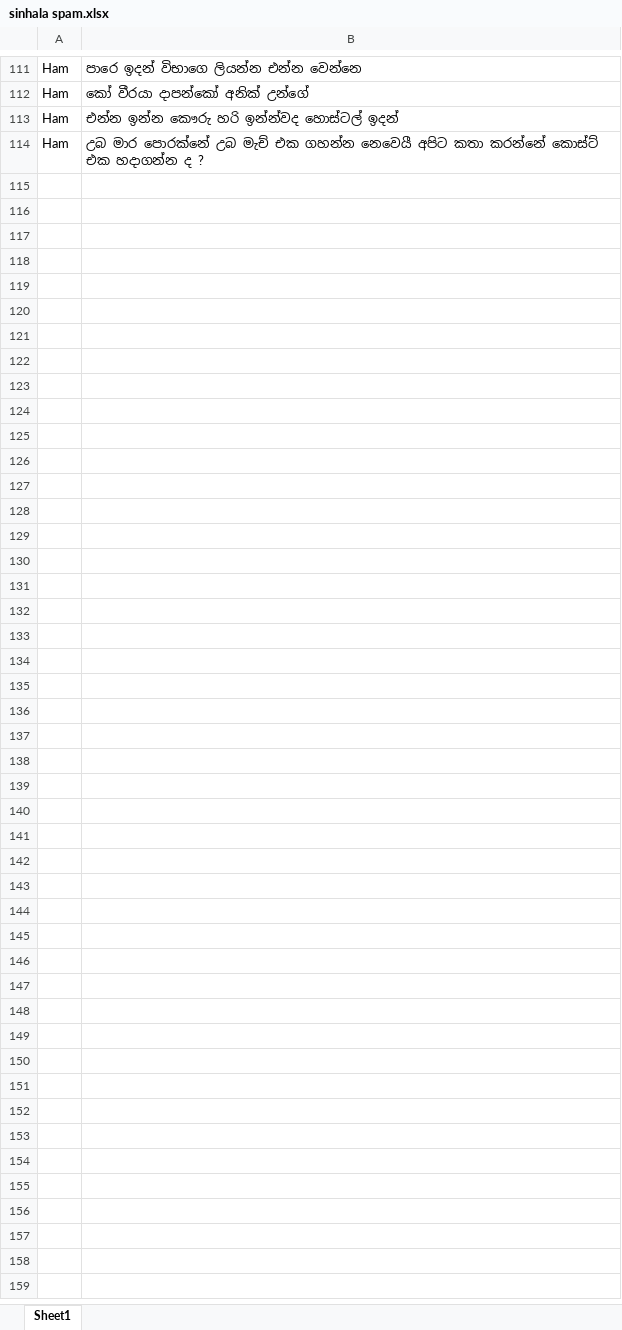
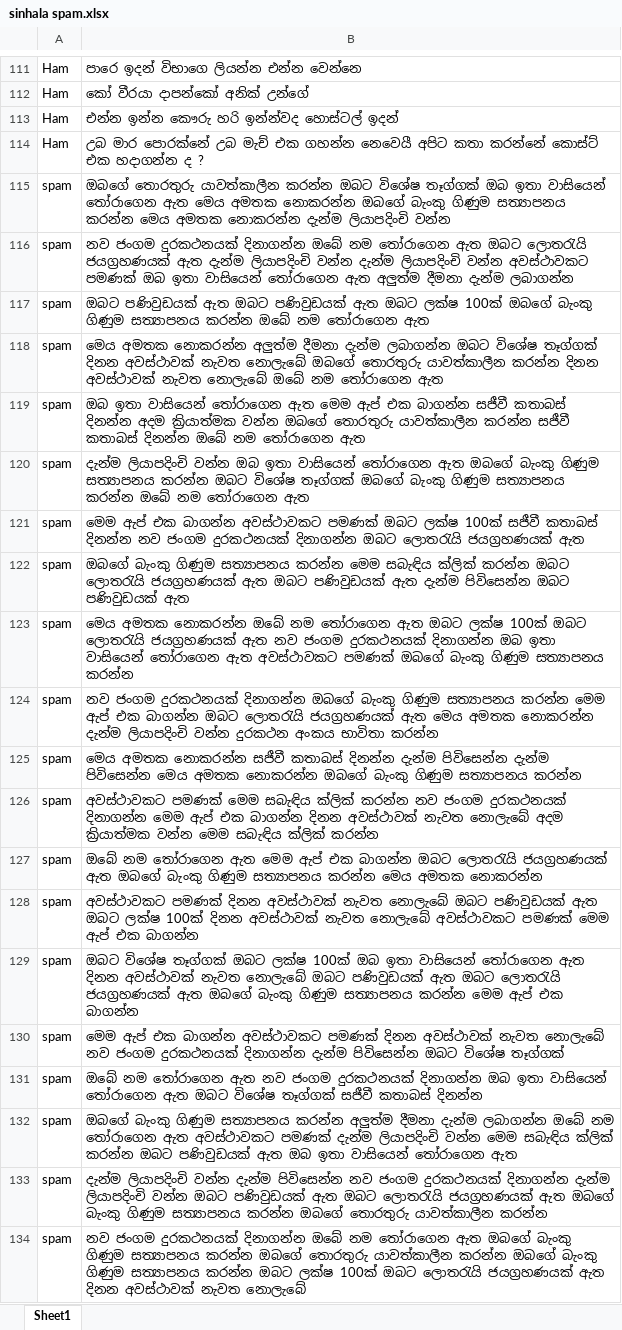
Before and after one commit to YanushkaKumar/spam_detection_Backend, an Excel workbook: sinhala spam.xlsx, sheet Sheet1, drawn as a sheet; only a part is shown, gaps mark what is left out; values as stored, in another font and other column widths than the file's, no borders; the diff covers the shown part only; the diff names each change by its address in the sheet, - before the commit and + after, or states it on an @@ line.

```diff
--- a/sinhala spam.xlsx (sheet Sheet1)
+++ b/sinhala spam.xlsx (sheet Sheet1)
+row 115: spam | ඔබගේ තොරතුරු යාවත්කාලීන කරන්න ඔබට විශේෂ තෑග්ගක් ඔබ ඉතා වාසියෙන් තෝරාගෙන ඇත මෙය අමතක නොකරන්න ඔබගේ බැංකු ගිණුම සත්‍යාපනය කරන්න මෙය අමතක නොකරන්න දැන්ම ලියාපදිංචි වන්න
+row 116: spam | නව ජංගම දුරකථනයක් දිනාගන්න ඔබේ නම තෝරාගෙන ඇත ඔබට ලොතරැයි ජයග්‍රහණයක් ඇත දැන්ම ලියාපදිංචි වන්න දැන්ම ලියාපදිංචි වන්න අවස්ථාවකට පමණක් ඔබ ඉතා වාසියෙන් තෝරාගෙන ඇත අලුත්ම දීමනා දැන්ම ලබාගන්න
+row 117: spam | ඔබට පණිවුඩයක් ඇත ඔබට පණිවුඩයක් ඇත ඔබට ලක්ෂ 100ක් ඔබගේ බැංකු ගිණුම සත්‍යාපනය කරන්න ඔබේ නම තෝරාගෙන ඇත
+row 118: spam | මෙය අමතක නොකරන්න අලුත්ම දීමනා දැන්ම ලබාගන්න ඔබට විශේෂ තෑග්ගක් දිනන අවස්ථාවක් නැවත නොලැබේ ඔබගේ තොරතුරු යාවත්කාලීන කරන්න දිනන අවස්ථාවක් නැවත නොලැබේ ඔබේ නම තෝරාගෙන ඇත
+row 119: spam | ඔබ ඉතා වාසියෙන් තෝරාගෙන ඇත මෙම ඇප් එක බාගන්න සජීවී කතාබස් දිනන්න අදම ක්‍රියාත්මක වන්න ඔබගේ තොරතුරු යාවත්කාලීන කරන්න සජීවී කතාබස් දිනන්න ඔබේ නම තෝරාගෙන ඇත
+row 120: spam | දැන්ම ලියාපදිංචි වන්න ඔබ ඉතා වාසියෙන් තෝරාගෙන ඇත ඔබගේ බැංකු ගිණුම සත්‍යාපනය කරන්න ඔබට විශේෂ තෑග්ගක් ඔබගේ බැංකු ගිණුම සත්‍යාපනය කරන්න ඔබේ නම තෝරාගෙන ඇත
+row 121: spam | මෙම ඇප් එක බාගන්න අවස්ථාවකට පමණක් ඔබට ලක්ෂ 100ක් සජීවී කතාබස් දිනන්න නව ජංගම දුරකථනයක් දිනාගන්න ඔබට ලොතරැයි ජයග්‍රහණයක් ඇත
+row 122: spam | ඔබගේ බැංකු ගිණුම සත්‍යාපනය කරන්න මෙම සබැඳිය ක්ලික් කරන්න ඔබට ලොතරැයි ජයග්‍රහණයක් ඇත ඔබට පණිවුඩයක් ඇත දැන්ම පිවිසෙන්න ඔබට පණිවුඩයක් ඇත
+row 123: spam | මෙය අමතක නොකරන්න ඔබේ නම තෝරාගෙන ඇත ඔබට ලක්ෂ 100ක් ඔබට ලොතරැයි ජයග්‍රහණයක් ඇත නව ජංගම දුරකථනයක් දිනාගන්න ඔබ ඉතා වාසියෙන් තෝරාගෙන ඇත අවස්ථාවකට පමණක් ඔබගේ බැංකු ගිණුම සත්‍යාපනය කරන්න
+row 124: spam | නව ජංගම දුරකථනයක් දිනාගන්න ඔබගේ බැංකු ගිණුම සත්‍යාපනය කරන්න මෙම ඇප් එක බාගන්න ඔබට ලොතරැයි ජයග්‍රහණයක් ඇත මෙය අමතක නොකරන්න දැන්ම ලියාපදිංචි වන්න දුරකථන අංකය භාවිතා කරන්න
+row 125: spam | මෙය අමතක නොකරන්න සජීවී කතාබස් දිනන්න දැන්ම පිවිසෙන්න දැන්ම පිවිසෙන්න මෙය අමතක නොකරන්න ඔබගේ බැංකු ගිණුම සත්‍යාපනය කරන්න
+row 126: spam | අවස්ථාවකට පමණක් මෙම සබැඳිය ක්ලික් කරන්න නව ජංගම දුරකථනයක් දිනාගන්න මෙම ඇප් එක බාගන්න දිනන අවස්ථාවක් නැවත නොලැබේ අදම ක්‍රියාත්මක වන්න මෙම සබැඳිය ක්ලික් කරන්න
+row 127: spam | ඔබේ නම තෝරාගෙන ඇත මෙම ඇප් එක බාගන්න ඔබට ලොතරැයි ජයග්‍රහණයක් ඇත ඔබගේ බැංකු ගිණුම සත්‍යාපනය කරන්න මෙය අමතක නොකරන්න
+row 128: spam | අවස්ථාවකට පමණක් දිනන අවස්ථාවක් නැවත නොලැබේ ඔබට පණිවුඩයක් ඇත ඔබට ලක්ෂ 100ක් දිනන අවස්ථාවක් නැවත නොලැබේ අවස්ථාවකට පමණක් මෙම ඇප් එක බාගන්න
+row 129: spam | ඔබට විශේෂ තෑග්ගක් ඔබට ලක්ෂ 100ක් ඔබ ඉතා වාසියෙන් තෝරාගෙන ඇත දිනන අවස්ථාවක් නැවත නොලැබේ ඔබට පණිවුඩයක් ඇත ඔබට ලොතරැයි ජයග්‍රහණයක් ඇත ඔබගේ බැංකු ගිණුම සත්‍යාපනය කරන්න මෙම ඇප් එක බාගන්න
+row 130: spam | මෙම ඇප් එක බාගන්න අවස්ථාවකට පමණක් දිනන අවස්ථාවක් නැවත නොලැබේ නව ජංගම දුරකථනයක් දිනාගන්න දැන්ම පිවිසෙන්න ඔබට විශේෂ තෑග්ගක්
+row 131: spam | ඔබේ නම තෝරාගෙන ඇත නව ජංගම දුරකථනයක් දිනාගන්න ඔබ ඉතා වාසියෙන් තෝරාගෙන ඇත ඔබට විශේෂ තෑග්ගක් සජීවී කතාබස් දිනන්න
+row 132: spam | ඔබගේ බැංකු ගිණුම සත්‍යාපනය කරන්න අලුත්ම දීමනා දැන්ම ලබාගන්න ඔබේ නම තෝරාගෙන ඇත අවස්ථාවකට පමණක් දැන්ම ලියාපදිංචි වන්න මෙම සබැඳිය ක්ලික් කරන්න ඔබට පණිවුඩයක් ඇත ඔබ ඉතා වාසියෙන් තෝරාගෙන ඇත
+row 133: spam | දැන්ම ලියාපදිංචි වන්න දැන්ම පිවිසෙන්න නව ජංගම දුරකථනයක් දිනාගන්න දැන්ම ලියාපදිංචි වන්න ඔබට පණිවුඩයක් ඇත ඔබට ලොතරැයි ජයග්‍රහණයක් ඇත ඔබගේ බැංකු ගිණුම සත්‍යාපනය කරන්න ඔබගේ තොරතුරු යාවත්කාලීන කරන්න
+row 134: spam | නව ජංගම දුරකථනයක් දිනාගන්න ඔබේ නම තෝරාගෙන ඇත ඔබගේ බැංකු ගිණුම සත්‍යාපනය කරන්න ඔබගේ තොරතුරු යාවත්කාලීන කරන්න ඔබගේ බැංකු ගිණුම සත්‍යාපනය කරන්න ඔබට ලක්ෂ 100ක් ඔබට ලොතරැයි ජයග්‍රහණයක් ඇත දිනන අවස්ථාවක් නැවත නොලැබේ
```
Also changed, not shown: 608 added rows elsewhere in this sheet, 6 other files.
